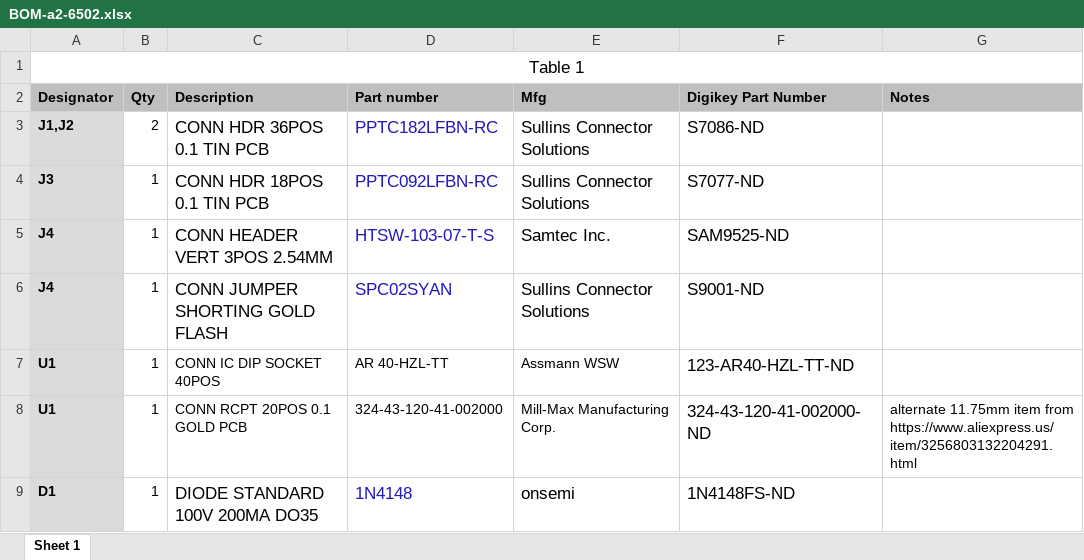
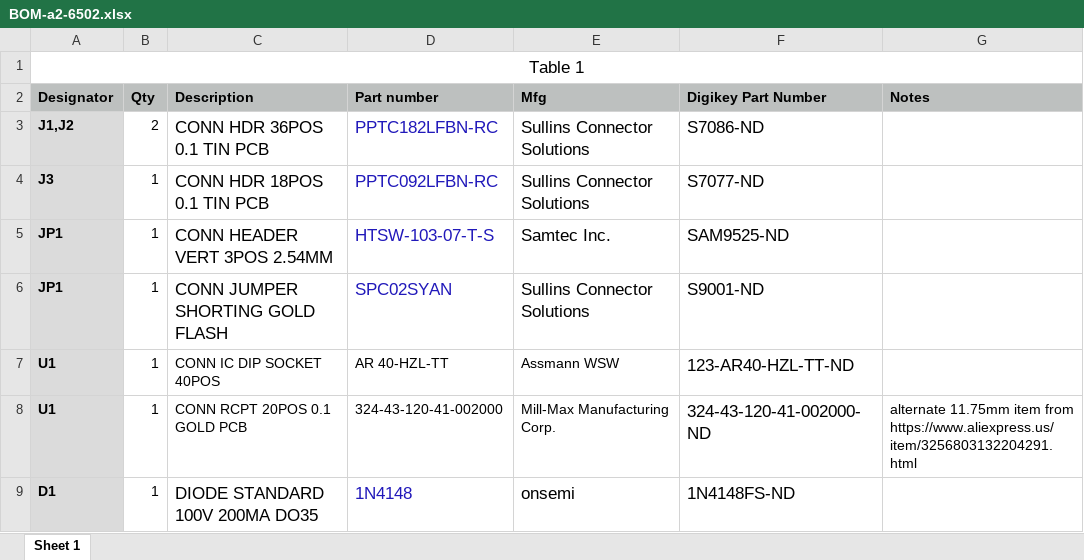
Before and after one commit to eositis/a2-6502-analyzer, an Excel workbook: kicad/BOM-a2-6502.xlsx, sheet Sheet 1, drawn as a sheet; values as stored, in another font and other column widths than the file's, no borders; the diff names each change by its address in the sheet, - before the commit and + after, or states it on an @@ line.

```diff
--- a/kicad/BOM-a2-6502.xlsx (sheet Sheet 1)
+++ b/kicad/BOM-a2-6502.xlsx (sheet Sheet 1)
-A5:A6 (Designator): J4
+A5:A6 (Designator): JP1
```
Also changed, not shown: 2 other files.
